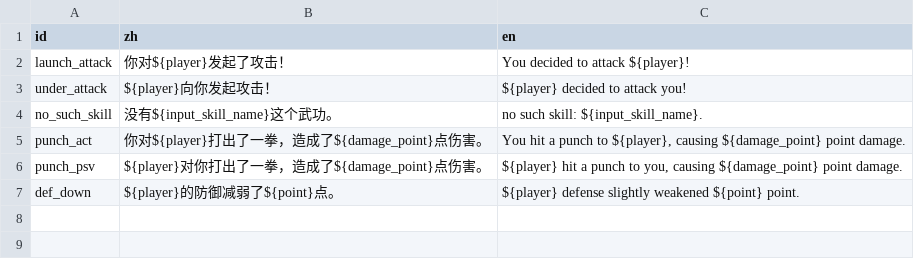
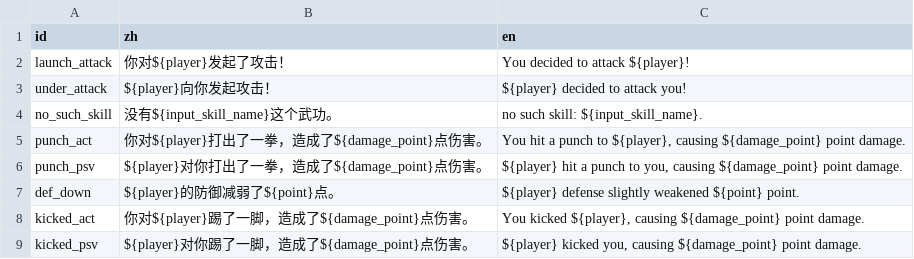
Before and after one commit to shuieryin/wechat_mud, a CSV file: priv/nls_server/skill_nls.csv, drawn as a sheet; the diff names each change by its address in the sheet, - before the commit and + after, or states it on an @@ line.

```diff
--- a/priv/nls_server/skill_nls.csv
+++ b/priv/nls_server/skill_nls.csv
+row 8: kicked_act | 你对${player}踢了一脚，造成了${damage_point}点伤害。 | You kicked ${player}, causing ${damage_point} point damage.
+row 9: kicked_psv | ${player}对你踢了一脚，造成了${damage_point}点伤害。 | ${player} kicked you, causing ${damage_point} point damage.
```
Also changed, not shown: priv/common_server/born_type_info.csv, priv/common_server/skill.csv, 13 other files.
